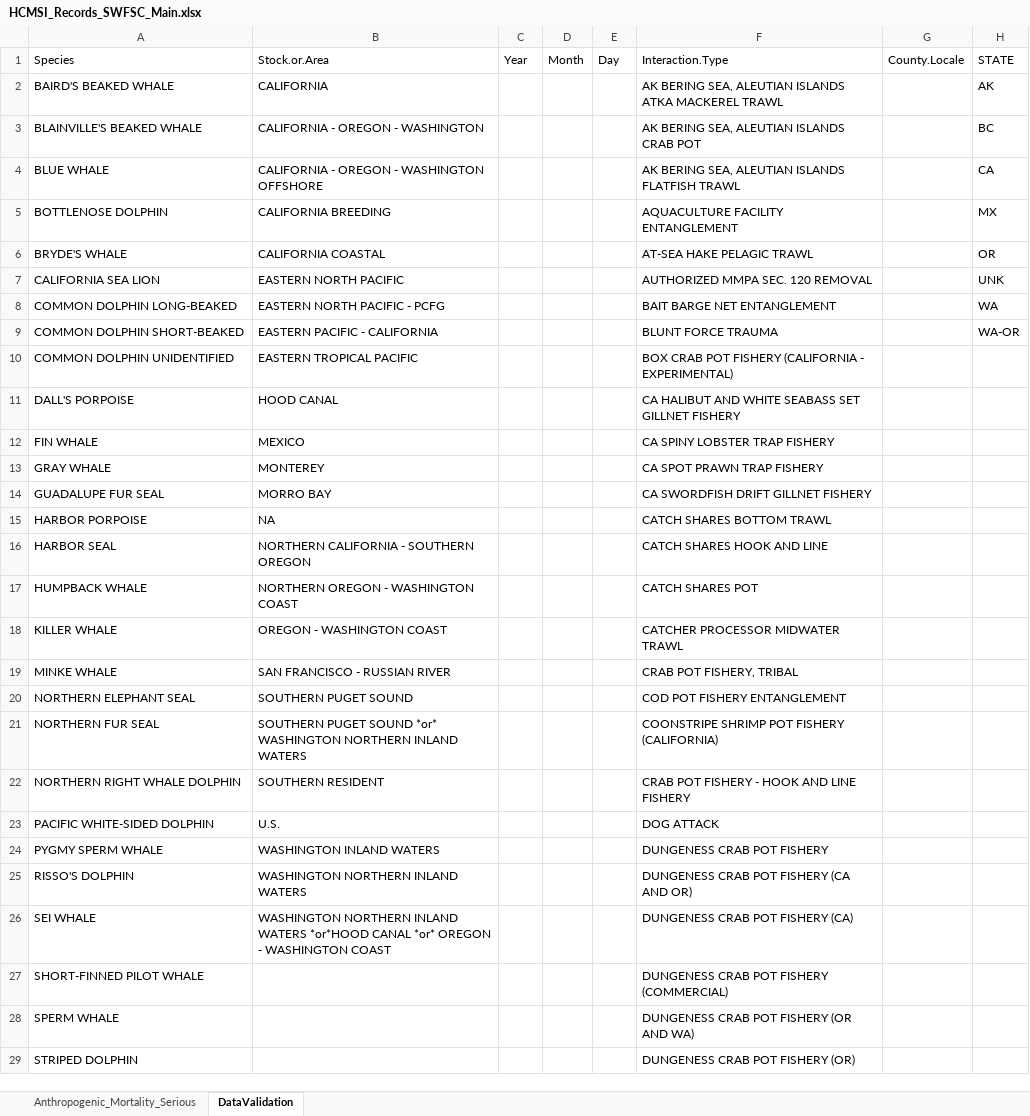
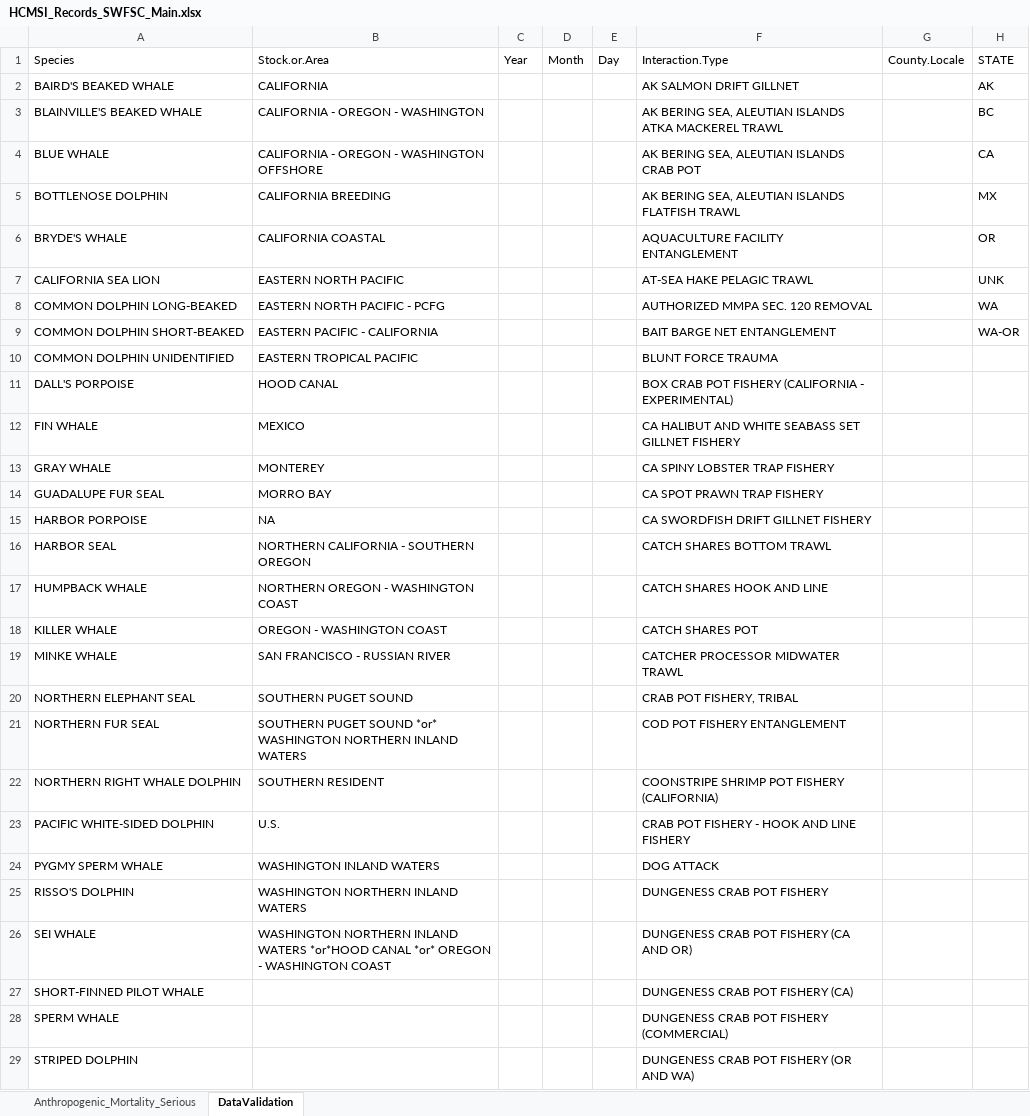
Before and after one commit to SWFSC/MSI-data, an Excel workbook: data/HCMSI_Records_SWFSC_Main.xlsx, sheet DataValidation, drawn as a sheet; only a part is shown; values as stored, in another font and other column widths than the file's, no borders; the diff covers the shown part only; the diff names each change by its address in the sheet, - before the commit and + after, or states it on an @@ line.

Commit message:
added records for 2024 from AK LW ent, tribal fisheries, remaining data for Sec 120 takes, and NWFSC observer program

```diff
--- a/data/HCMSI_Records_SWFSC_Main.xlsx (sheet DataValidation)
+++ b/data/HCMSI_Records_SWFSC_Main.xlsx (sheet DataValidation)
-F2: AK BERING SEA, ALEUTIAN ISLANDS ATKA MACKEREL TRAWL
+F2: AK SALMON DRIFT GILLNET
-F3: …ALEUTIAN ISLANDS CRAB POT
+F3: …ALEUTIAN ISLANDS ATKA MACKEREL TRAWL
-F4: AK BERING SEA, ALEUTIAN ISLANDS FLATFISH TRAWL
+F4: AK BERING SEA, ALEUTIAN ISLANDS CRAB POT
-F5: AQUACULTURE FACILITY ENTANGLEMENT
+F5: AK BERING SEA, ALEUTIAN ISLANDS FLATFISH TRAWL
-F6: AT-SEA HAKE PELAGIC TRAWL
+F6: AQUACULTURE FACILITY ENTANGLEMENT
-F7: AUTHORIZED MMPA SEC. 120 REMOVAL
+F7: AT-SEA HAKE PELAGIC TRAWL
-F8: BAIT BARGE NET ENTANGLEMENT
+F8: AUTHORIZED MMPA SEC. 120 REMOVAL
-F9: BLUNT FORCE TRAUMA
+F9: BAIT BARGE NET ENTANGLEMENT
-F10: BOX CRAB POT FISHERY (CALIFORNIA - EXPERIMENTAL)
+F10: BLUNT FORCE TRAUMA
-F11: CA HALIBUT AND WHITE SEABASS SET GILLNET FISHERY
+F11: BOX CRAB POT FISHERY (CALIFORNIA - EXPERIMENTAL)
-F12: CA SPINY LOBSTER TRAP FISHERY
+F12: CA HALIBUT AND WHITE SEABASS SET GILLNET FISHERY
-F13: CA SPOT PRAWN TRAP FISHERY
+F13: CA SPINY LOBSTER TRAP FISHERY
-F14: CA SWORDFISH DRIFT GILLNET FISHERY
+F14: CA SPOT PRAWN TRAP FISHERY
-F15: CATCH SHARES BOTTOM TRAWL
+F15: CA SWORDFISH DRIFT GILLNET FISHERY
-F16: CATCH SHARES HOOK AND LINE
+F16: CATCH SHARES BOTTOM TRAWL
-F17: CATCH SHARES POT
+F17: CATCH SHARES HOOK AND LINE
-F18: CATCHER PROCESSOR MIDWATER TRAWL
+F18: CATCH SHARES POT
-F19: CRAB POT FISHERY, TRIBAL
+F19: CATCHER PROCESSOR MIDWATER TRAWL
-F20: COD POT FISHERY ENTANGLEMENT
+F20: CRAB POT FISHERY, TRIBAL
-F21: COONSTRIPE SHRIMP POT FISHERY (CALIFORNIA)
+F21: COD POT FISHERY ENTANGLEMENT
-F22: CRAB POT FISHERY - HOOK AND LINE FISHERY
+F22: COONSTRIPE SHRIMP POT FISHERY (CALIFORNIA)
-F23: DOG ATTACK
+F23: CRAB POT FISHERY - HOOK AND LINE FISHERY
-F24: DUNGENESS CRAB POT FISHERY
+F24: DOG ATTACK
-F25: DUNGENESS CRAB POT FISHERY (CA AND OR)
+F25: DUNGENESS CRAB POT FISHERY
-F26: DUNGENESS CRAB POT FISHERY (CA)
+F26: DUNGENESS CRAB POT FISHERY (CA AND OR)
-F27: DUNGENESS CRAB POT FISHERY (COMMERCIAL)
+F27: DUNGENESS CRAB POT FISHERY (CA)
-F28: DUNGENESS CRAB POT FISHERY (OR AND WA)
+F28: DUNGENESS CRAB POT FISHERY (COMMERCIAL)
-F29: DUNGENESS CRAB POT FISHERY (OR)
+F29: DUNGENESS CRAB POT FISHERY (OR AND WA)
```
Also changed, not shown: 7 added rows, 6 removed rows and 39 edited cells elsewhere in this sheet, sheet Anthropogenic_Mortality_Serious, 1 other file.
